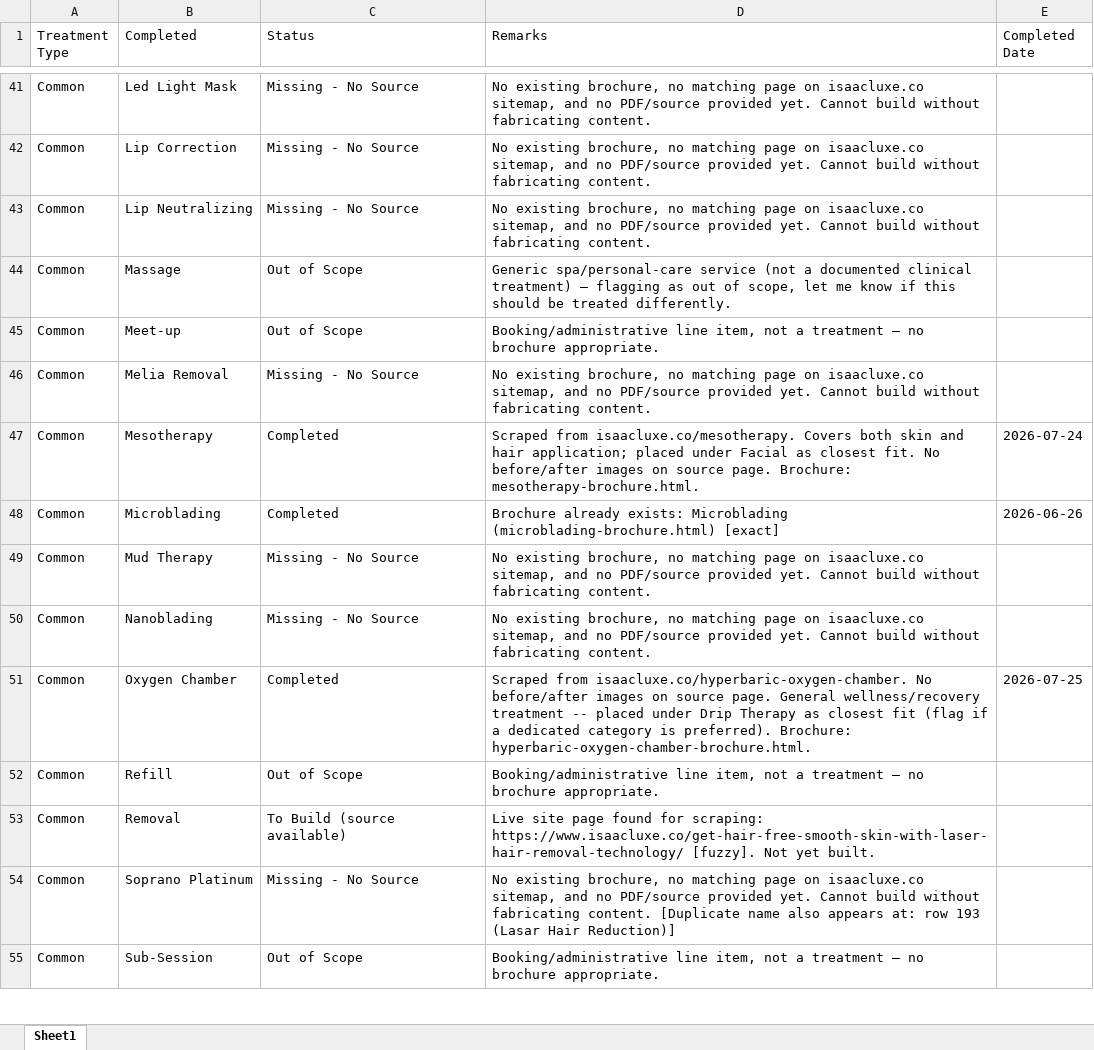
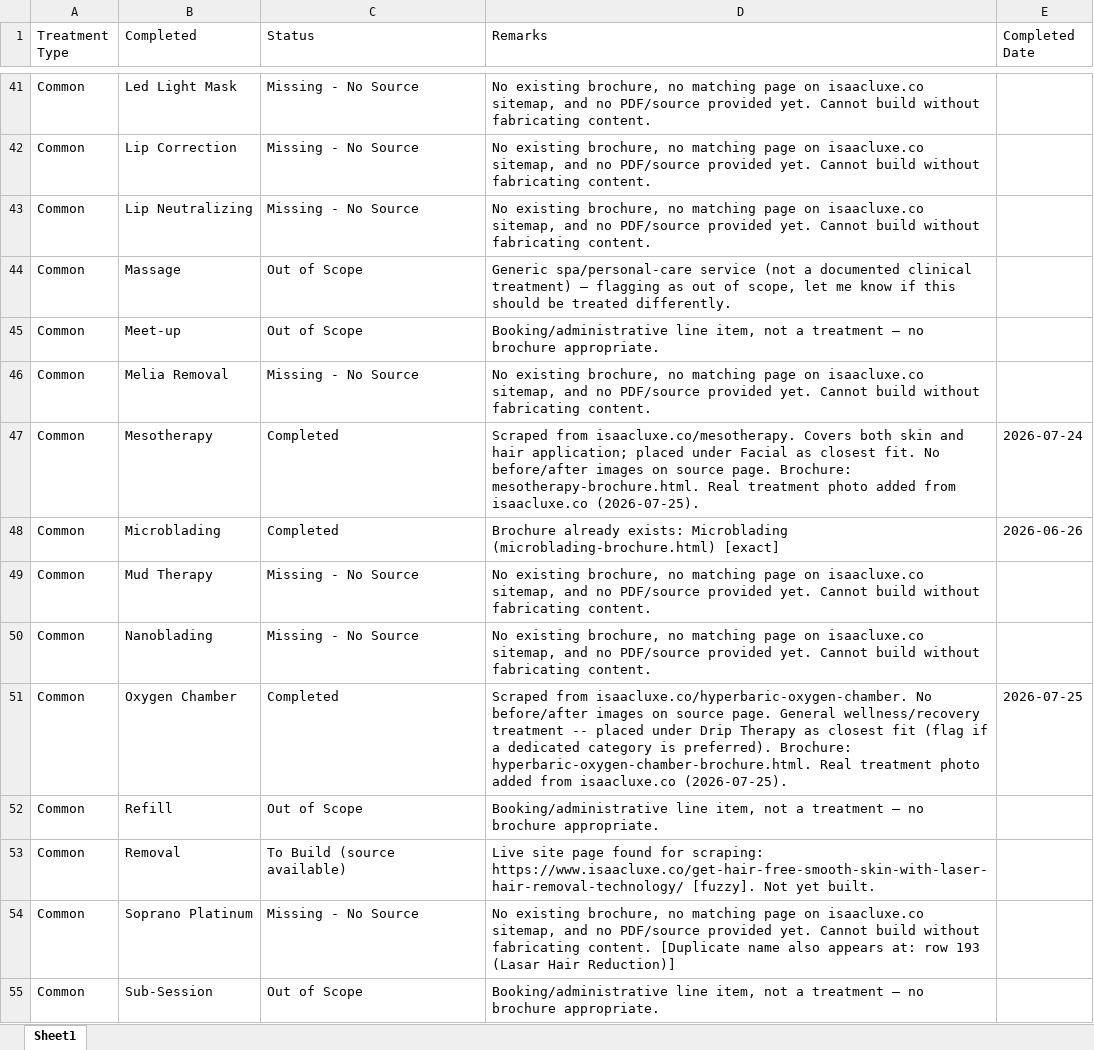
Before and after one commit to adityabhat-max/company-brochure, an Excel workbook: brochure.xlsx, sheet Sheet1, drawn as a sheet; only a part is shown, gaps mark what is left out; values as stored, in another font and other column widths than the file's, no borders; the diff covers the shown part only; the diff names each change by its address in the sheet, - before the commit and + after, or states it on an @@ line.

```diff
--- a/brochure.xlsx (sheet Sheet1)
+++ b/brochure.xlsx (sheet Sheet1)
-D47 (Remarks): …Brochure: mesotherapy-brochure.html.
+D47 (Remarks): …Brochure: mesotherapy-brochure.html. Real treatment photo added from isaacluxe.co (2026-07-25).
-D51 (Remarks): …Brochure: hyperbaric-oxygen-chamber-brochure.html.
+D51 (Remarks): …Brochure: hyperbaric-oxygen-chamber-brochure.html. Real treatment photo added from isaacluxe.co (2026-07-25).
```
Also changed, not shown: 90 edited cells elsewhere in this sheet.
